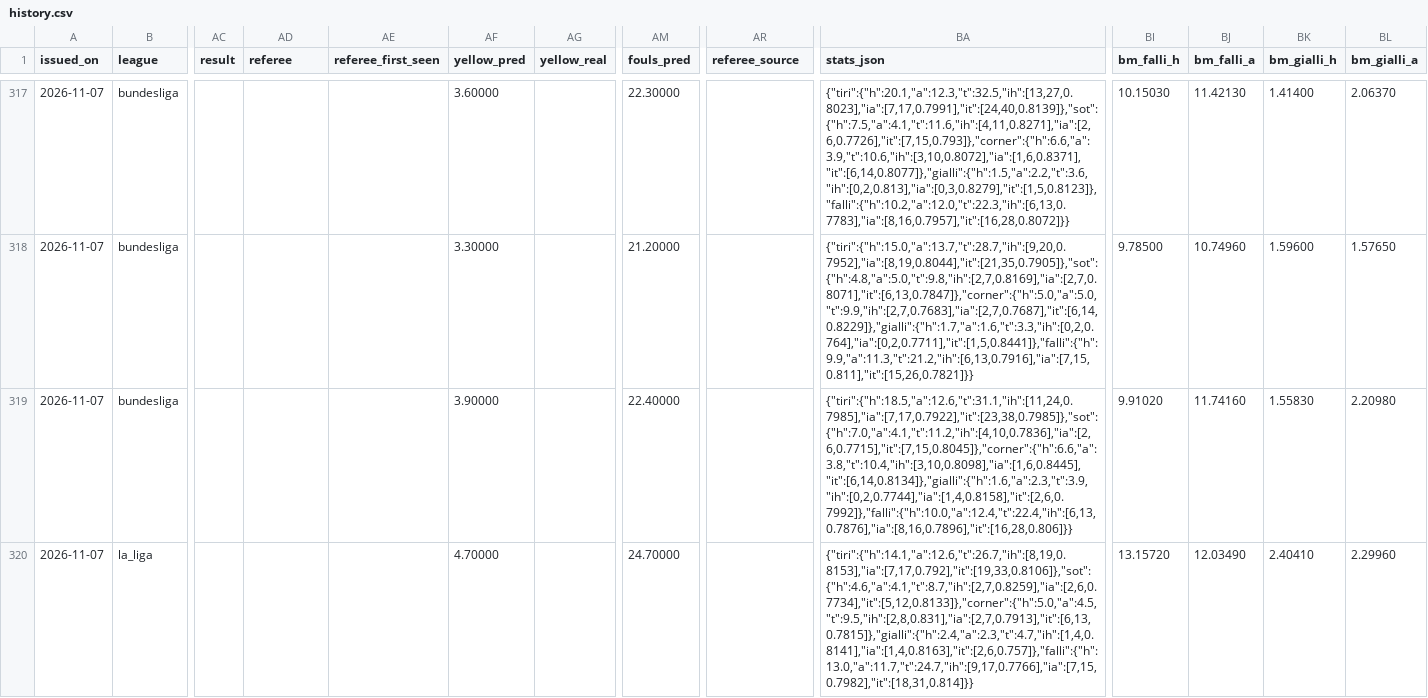
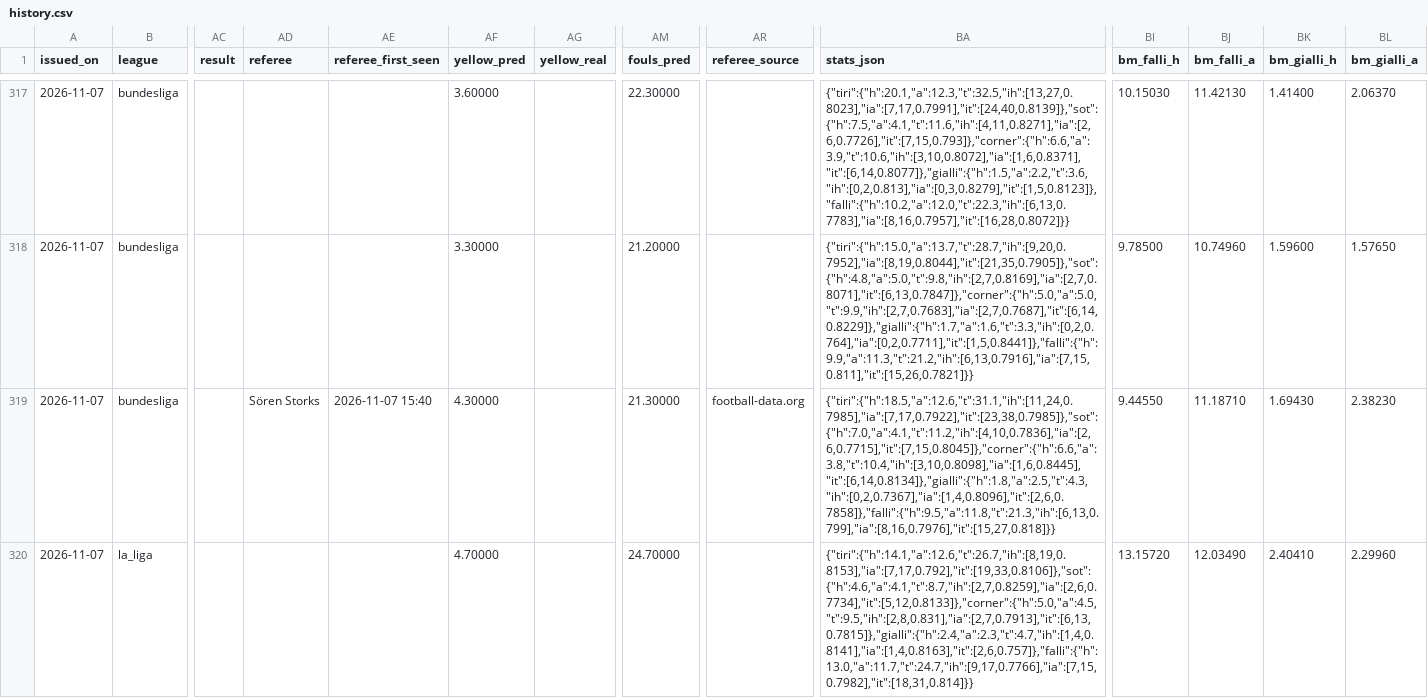
Before and after one commit to riccardogobbo01/football-predictor, a CSV file: docs/history.csv, drawn as a sheet; only a part is shown, gaps mark what is left out; the diff covers the shown part only; the diff names each change by its address in the sheet, - before the commit and + after, or states it on an @@ line.

```diff
--- a/docs/history.csv
+++ b/docs/history.csv
-AD319 (referee): (empty)
+AD319 (referee): Sören Storks
-AE319 (referee_first_seen): (empty)
+AE319 (referee_first_seen): 2026-11-07 15:40
-AF319 (yellow_pred): 3.90000
+AF319 (yellow_pred): 4.30000
-AM319 (fouls_pred): 22.40000
+AM319 (fouls_pred): 21.30000
-AR319 (referee_source): (empty)
+AR319 (referee_source): football-data.org
-BA319 (stats_json): {"tiri":{"h":18.5,"a":12.6,"t":31.1,"ih":[11,24,0.7985],"ia":[7,17,0.7922],"it":[23,38,0.7985]},"sot":{"h":7.0,"a":4.1,"t":11.2,"ih":[4,10,0.7836],"ia":[2,6,0.7715],"it":[7,15,0.8045]},"corner":{"h":6.6,"a":3.8,"t":10.4,"ih":[3,10,0.8098],"ia":[1,6,0.8445],"it":[6,14,0.8134]},"gialli":{"h":1.6,"a":2.3,"t":3.9,"ih":[0,2,0.7744],"ia":[1,4,0.8158],"it":[2,6,0.7992]},"falli":{"h":10.0,"a":12.4,"t":22.4,"ih":[6,13,0.7876],"ia":[8,16,0.7896],"it":[16,28,0.806]}}
+BA319 (stats_json): {"tiri":{"h":18.5,"a":12.6,"t":31.1,"ih":[11,24,0.7985],"ia":[7,17,0.7922],"it":[23,38,0.7985]},"sot":{"h":7.0,"a":4.1,"t":11.2,"ih":[4,10,0.7836],"ia":[2,6,0.7715],"it":[7,15,0.8045]},"corner":{"h":6.6,"a":3.8,"t":10.4,"ih":[3,10,0.8098],"ia":[1,6,0.8445],"it":[6,14,0.8134]},"gialli":{"h":1.8,"a":2.5,"t":4.3,"ih":[0,2,0.7367],"ia":[1,4,0.8096],"it":[2,6,0.7858]},"falli":{"h":9.5,"a":11.8,"t":21.3,"ih":[6,13,0.799],"ia":[8,16,0.7976],"it":[15,27,0.818]}}
-BI319 (bm_falli_h): 9.91020
+BI319 (bm_falli_h): 9.44550
-BJ319 (bm_falli_a): 11.74160
+BJ319 (bm_falli_a): 11.18710
-BK319 (bm_gialli_h): 1.55830
+BK319 (bm_gialli_h): 1.69430
-BL319 (bm_gialli_a): 2.20980
+BL319 (bm_gialli_a): 2.38230
```
Also changed, not shown: 42 edited cells elsewhere in this file, 4 other files.
